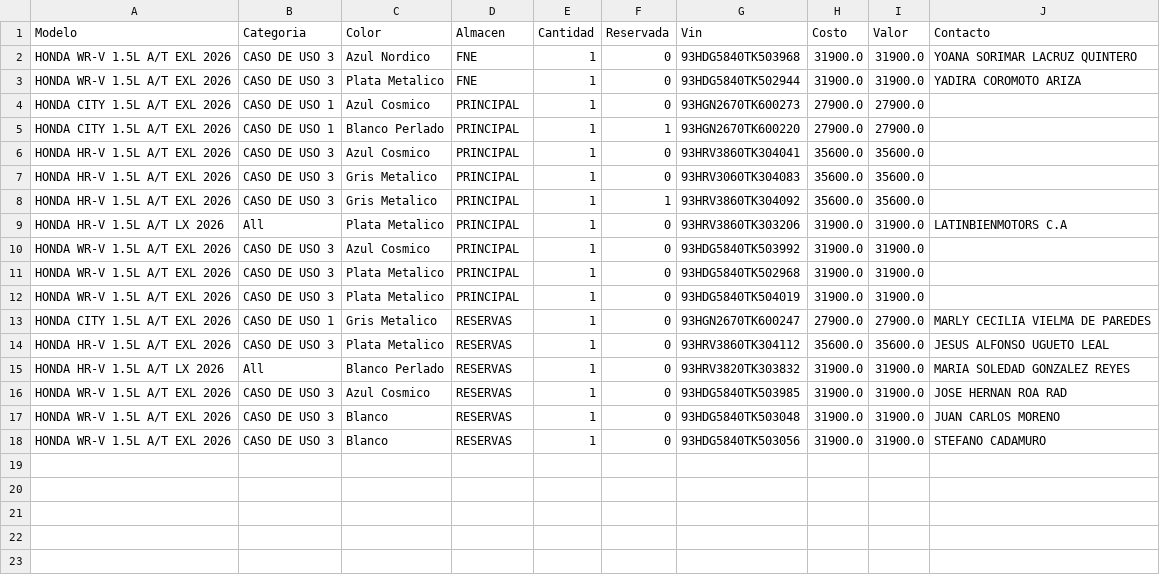
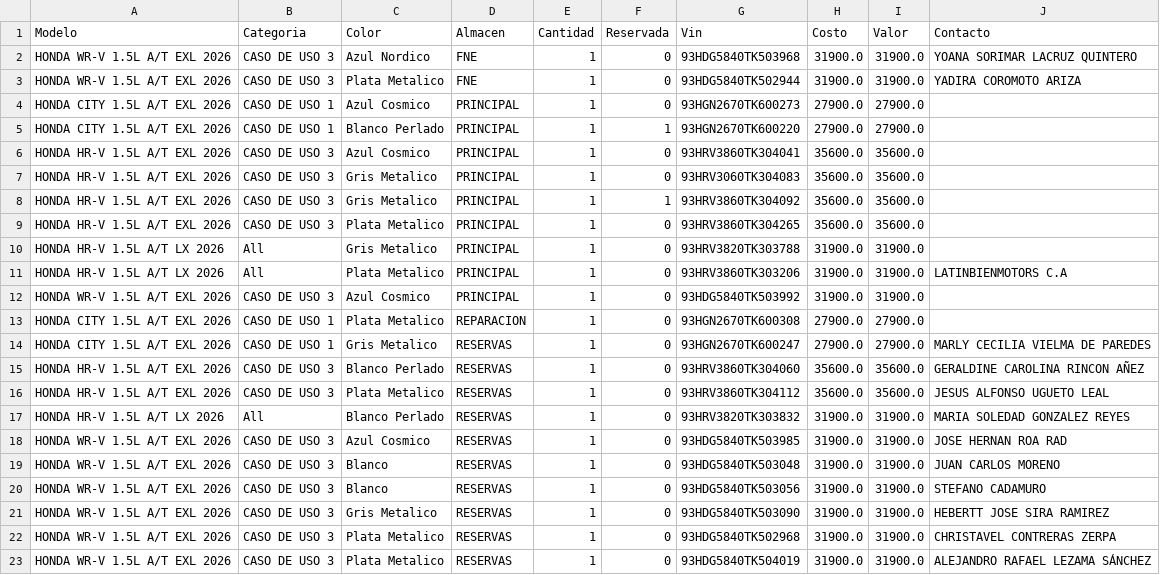
Before and after one commit to latinbienti-sys/inventariohonda, a CSV file: Inventario_Carros_Honda_Detalle.csv, drawn as a sheet.

Commit message:
Actualizacion automatica del inventario (2026-08-17 19:19 UTC)

```diff
--- a/Inventario_Carros_Honda_Detalle.csv
+++ b/Inventario_Carros_Honda_Detalle.csv
@@ -8,7 +8,9 @@ HONDA HR-V 1.5L A/T EXL 2026;CASO DE USO 3;Gris Metalico;PRINCIPAL;1;0;93HRV3060
 HONDA HR-V 1.5L A/T EXL 2026;CASO DE USO 3;Gris Metalico;PRINCIPAL;1;1;93HRV3860TK304092;35600.0;35600.0;
+HONDA HR-V 1.5L A/T EXL 2026;CASO DE USO 3;Plata Metalico;PRINCIPAL;1;0;93HRV3860TK304265;35600.0;35600.0;
+HONDA HR-V 1.5L A/T LX 2026;All;Gris Metalico;PRINCIPAL;1;0;93HRV3820TK303788;31900.0;31900.0;
 HONDA HR-V 1.5L A/T LX 2026;All;Plata Metalico;PRINCIPAL;1;0;93HRV3860TK303206;31900.0;31900.0;LATINBIENMOTORS C.A
 HONDA WR-V 1.5L A/T EXL 2026;CASO DE USO 3;Azul Cosmico;PRINCIPAL;1;0;93HDG5840TK503992;31900.0;31900.0;
-HONDA WR-V 1.5L A/T EXL 2026;CASO DE USO 3;Plata Metalico;PRINCIPAL;1;0;93HDG5840TK502968;31900.0;31900.0;
-HONDA WR-V 1.5L A/T EXL 2026;CASO DE USO 3;Plata Metalico;PRINCIPAL;1;0;93HDG5840TK504019;31900.0;31900.0;
+HONDA CITY 1.5L A/T EXL 2026;CASO DE USO 1;Plata Metalico;REPARACION;1;0;93HGN2670TK600308;27900.0;27900.0;
 HONDA CITY 1.5L A/T EXL 2026;CASO DE USO 1;Gris Metalico;RESERVAS;1;0;93HGN2670TK600247;27900.0;27900.0;MARLY CECILIA VIELMA DE PAREDES
+HONDA HR-V 1.5L A/T EXL 2026;CASO DE USO 3;Blanco Perlado;RESERVAS;1;0;93HRV3860TK304060;35600.0;35600.0;GERALDINE CAROLINA RINCON AÑEZ
 HONDA HR-V 1.5L A/T EXL 2026;CASO DE USO 3;Plata Metalico;RESERVAS;1;0;93HRV3860TK304112;35600.0;35600.0;JESUS ALFONSO UGUETO LEAL
@@ -18 +20,4 @@ HONDA WR-V 1.5L A/T EXL 2026;CASO DE USO 3;Blanco;RESERVAS;1;0;93HDG5840TK503048
 HONDA WR-V 1.5L A/T EXL 2026;CASO DE USO 3;Blanco;RESERVAS;1;0;93HDG5840TK503056;31900.0;31900.0;STEFANO CADAMURO
+HONDA WR-V 1.5L A/T EXL 2026;CASO DE USO 3;Gris Metalico;RESERVAS;1;0;93HDG5840TK503090;31900.0;31900.0;HEBERTT JOSE SIRA RAMIREZ
+HONDA WR-V 1.5L A/T EXL 2026;CASO DE USO 3;Plata Metalico;RESERVAS;1;0;93HDG5840TK502968;31900.0;31900.0;CHRISTAVEL CONTRERAS ZERPA
+HONDA WR-V 1.5L A/T EXL 2026;CASO DE USO 3;Plata Metalico;RESERVAS;1;0;93HDG5840TK504019;31900.0;31900.0;ALEJANDRO RAFAEL LEZAMA SÁNCHEZ
```
Also changed, not shown: Inventario_Carros_Honda_Resumen.csv, 2 other files.
